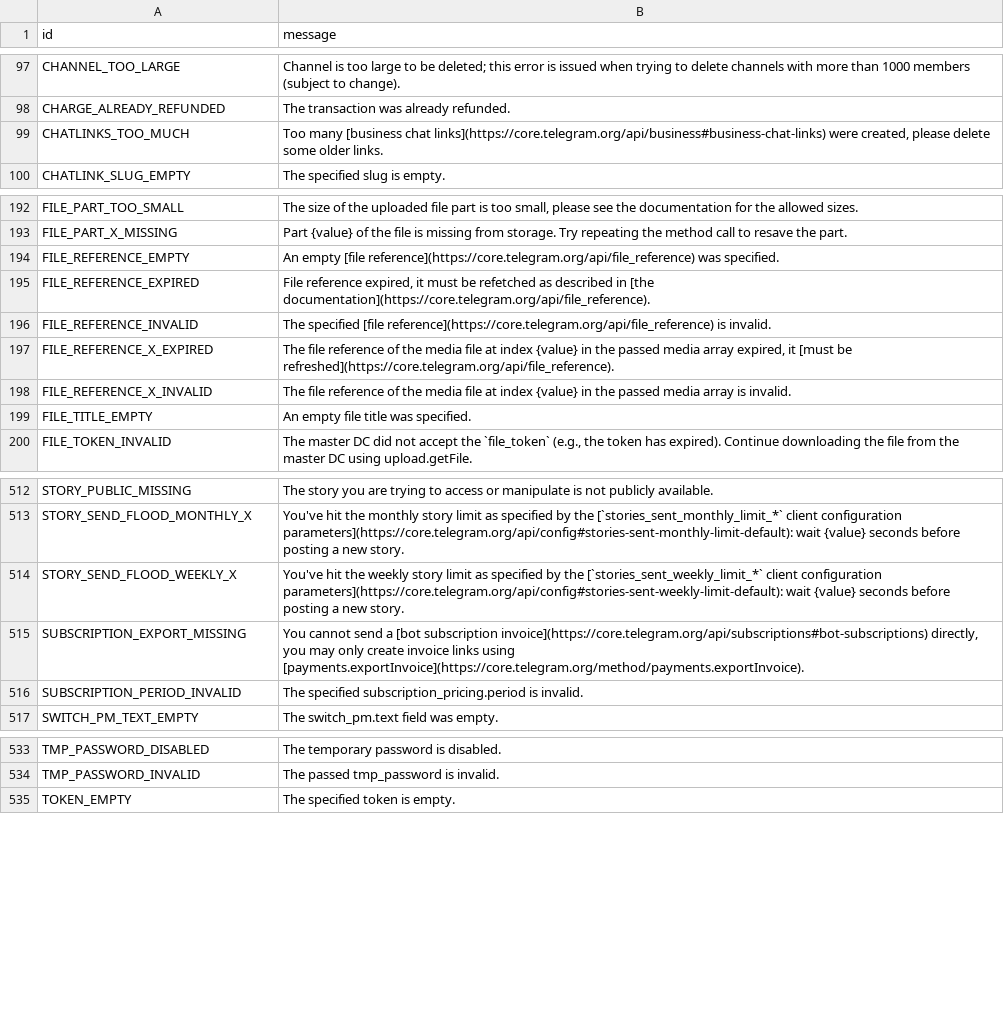
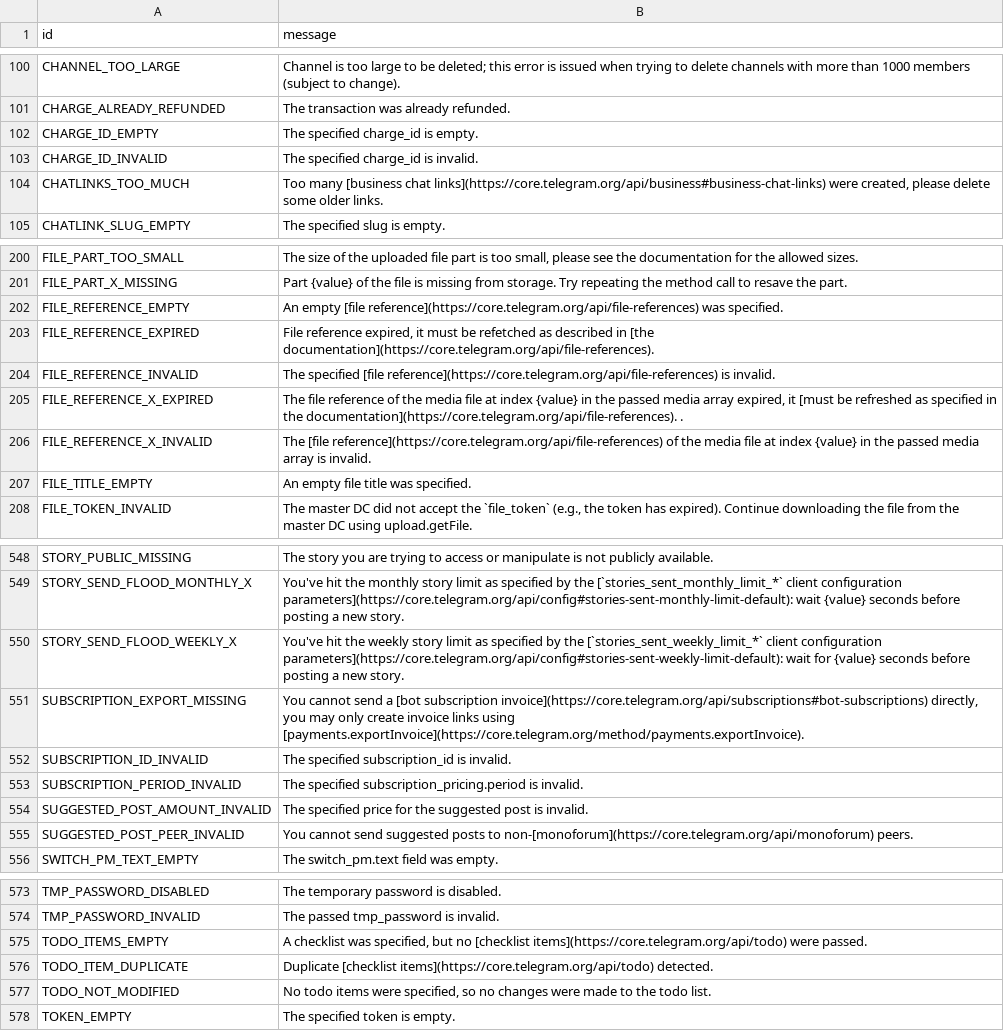
Before and after one commit to TelegramPlayground/PyroTGFork, a TSV file: compiler/errors/source/400_BAD_REQUEST.tsv, drawn as a sheet; only a part is shown, gaps mark what is left out; the diff covers the shown part only.

```diff
--- a/compiler/errors/source/400_BAD_REQUEST.tsv
+++ b/compiler/errors/source/400_BAD_REQUEST.tsv
@@ -98,2 +101,4 @@ CHANNEL_TOO_LARGE	Channel is too large to be deleted; this error is issued when
 CHARGE_ALREADY_REFUNDED	The transaction was already refunded.
+CHARGE_ID_EMPTY	The specified charge_id is empty.
+CHARGE_ID_INVALID	The specified charge_id is invalid.
 CHATLINKS_TOO_MUCH	Too many [business chat links](https://core.telegram.org/api/business#business-chat-links) were created, please delete some older links.
@@ -193,7 +201,7 @@ FILE_PART_TOO_SMALL	The size of the uploaded file part is too small, please see
 FILE_PART_X_MISSING	Part {value} of the file is missing from storage. Try repeating the method call to resave the part.
-FILE_REFERENCE_EMPTY	An empty [file reference](https://core.telegram.org/api/file_reference) was specified.
-FILE_REFERENCE_EXPIRED	File reference expired, it must be refetched as described in [the documentation](https://core.telegram.org/api/file_reference).
-FILE_REFERENCE_INVALID	The specified [file reference](https://core.telegram.org/api/file_reference) is invalid.
-FILE_REFERENCE_X_EXPIRED	The file reference of the media file at index {value} in the passed media array expired, it [must be refreshed](https://core.telegram.org/api/file_reference).
-FILE_REFERENCE_X_INVALID	The file reference of the media file at index {value} in the passed media array is invalid.
+FILE_REFERENCE_EMPTY	An empty [file reference](https://core.telegram.org/api/file-references) was specified.
+FILE_REFERENCE_EXPIRED	File reference expired, it must be refetched as described in [the documentation](https://core.telegram.org/api/file-references).
+FILE_REFERENCE_INVALID	The specified [file reference](https://core.telegram.org/api/file-references) is invalid.
+FILE_REFERENCE_X_EXPIRED	The file reference of the media file at index {value} in the passed media array expired, it [must be refreshed as specified in the documentation](https://core.telegram.org/api/file-references). .
+FILE_REFERENCE_X_INVALID	The [file reference](https://core.telegram.org/api/file-references) of the media file at index {value} in the passed media array is invalid.
 FILE_TITLE_EMPTY	An empty file title was specified.
@@ -513,5 +549,8 @@ STORY_PUBLIC_MISSING	The story you are trying to access or manipulate is not pub
 STORY_SEND_FLOOD_MONTHLY_X	You've hit the monthly story limit as specified by the [`stories_sent_monthly_limit_*` client configuration parameters](https://core.telegram.org/api/config#stories-sent-monthly-limit-default): wait {value} seconds before posting a new story.
-STORY_SEND_FLOOD_WEEKLY_X	You've hit the weekly story limit as specified by the [`stories_sent_weekly_limit_*` client configuration parameters](https://core.telegram.org/api/config#stories-sent-weekly-limit-default): wait {value} seconds before posting a new story.
+STORY_SEND_FLOOD_WEEKLY_X	You've hit the weekly story limit as specified by the [`stories_sent_weekly_limit_*` client configuration parameters](https://core.telegram.org/api/config#stories-sent-weekly-limit-default): wait for {value} seconds before posting a new story.
 SUBSCRIPTION_EXPORT_MISSING	You cannot send a [bot subscription invoice](https://core.telegram.org/api/subscriptions#bot-subscriptions) directly, you may only create invoice links using [payments.exportInvoice](https://core.telegram.org/method/payments.exportInvoice).
+SUBSCRIPTION_ID_INVALID	The specified subscription_id is invalid.
 SUBSCRIPTION_PERIOD_INVALID	The specified subscription_pricing.period is invalid.
+SUGGESTED_POST_AMOUNT_INVALID	The specified price for the suggested post is invalid.
+SUGGESTED_POST_PEER_INVALID	You cannot send suggested posts to non-[monoforum](https://core.telegram.org/api/monoforum) peers.
 SWITCH_PM_TEXT_EMPTY	The switch_pm.text field was empty.
@@ -534,2 +574,5 @@ TMP_PASSWORD_DISABLED	The temporary password is disabled.
 TMP_PASSWORD_INVALID	The passed tmp_password is invalid.
+TODO_ITEMS_EMPTY	A checklist was specified, but no [checklist items](https://core.telegram.org/api/todo) were passed.
+TODO_ITEM_DUPLICATE	Duplicate [checklist items](https://core.telegram.org/api/todo) detected.
+TODO_NOT_MODIFIED	No todo items were specified, so no changes were made to the todo list.
 TOKEN_EMPTY	The specified token is empty.
```
Also changed, not shown: 36 added rows and 15 edited cells elsewhere in this file, compiler/errors/source/403_FORBIDDEN.tsv, compiler/errors/source/406_NOT_ACCEPTABLE.tsv, 2 other files.
